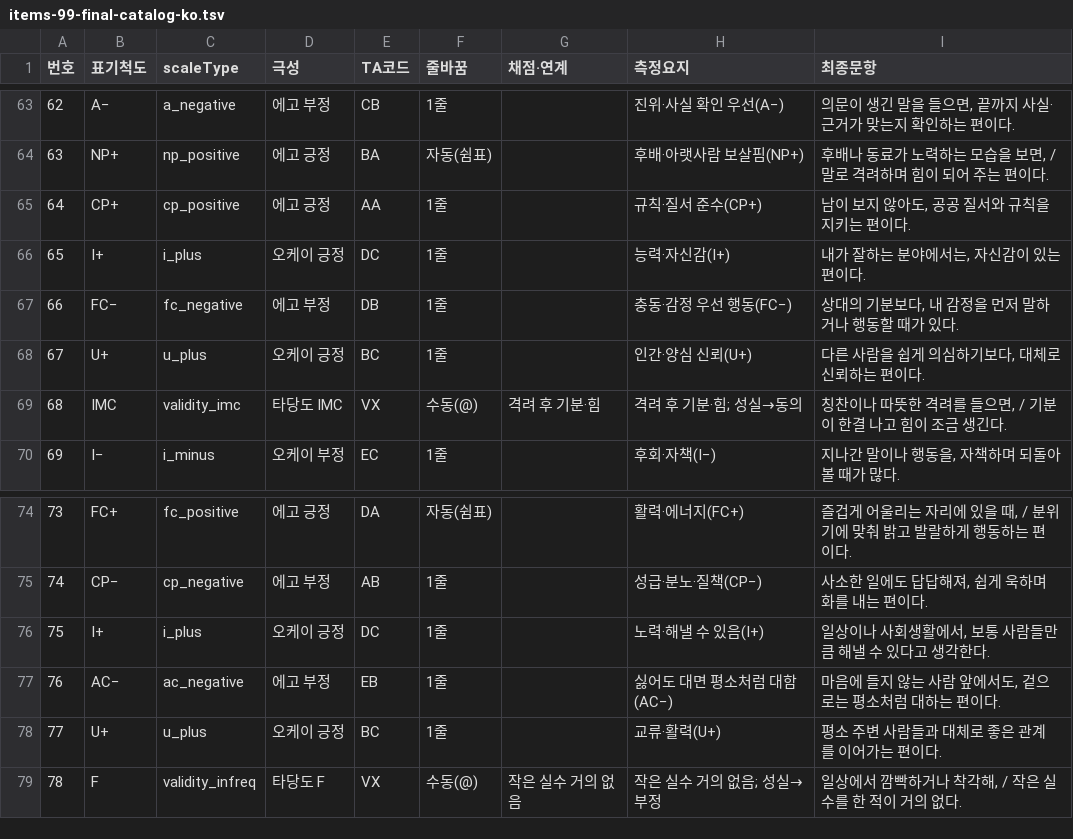
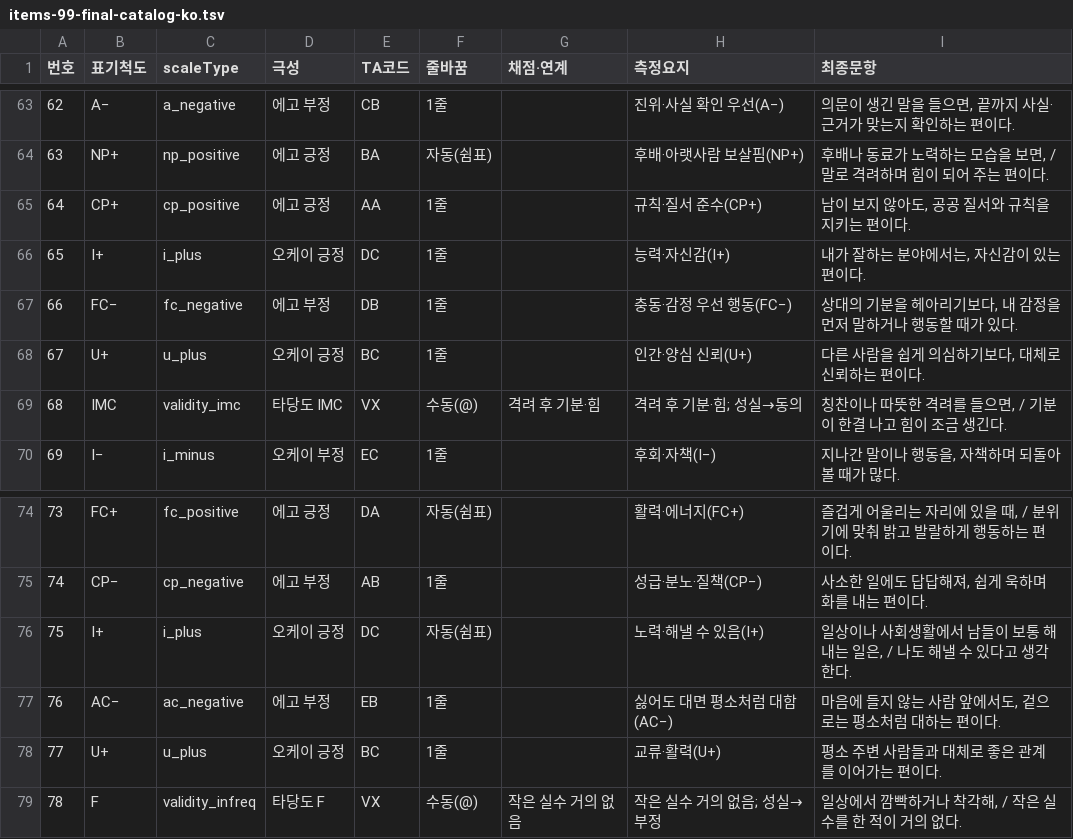
Before and after one commit to jomigata/wiz-coco, a TSV file: docs/internal-materials/ego-ok/items-99-final-catalog-ko.tsv, drawn as a sheet; only a part is shown, gaps mark what is left out.

```diff
--- a/docs/internal-materials/ego-ok/items-99-final-catalog-ko.tsv
+++ b/docs/internal-materials/ego-ok/items-99-final-catalog-ko.tsv
@@ -66,3 +66,3 @@
 65	I+	i_plus	오케이 긍정	DC	1줄		능력·자신감(I+)	내가 잘하는 분야에서는, 자신감이 있는 편이다.
-66	FC−	fc_negative	에고 부정	DB	1줄		충동·감정 우선 행동(FC−)	상대의 기분보다, 내 감정을 먼저 말하거나 행동할 때가 있다.
+66	FC−	fc_negative	에고 부정	DB	1줄		충동·감정 우선 행동(FC−)	상대의 기분을 헤아리기보다, 내 감정을 먼저 말하거나 행동할 때가 있다.
 67	U+	u_plus	오케이 긍정	BC	1줄		인간·양심 신뢰(U+)	다른 사람을 쉽게 의심하기보다, 대체로 신뢰하는 편이다.
@@ -75,3 +75,3 @@
 74	CP−	cp_negative	에고 부정	AB	1줄		성급·분노·질책(CP−)	사소한 일에도 답답해져, 쉽게 욱하며 화를 내는 편이다.
-75	I+	i_plus	오케이 긍정	DC	1줄		노력·해낼 수 있음(I+)	일상이나 사회생활에서, 보통 사람들만큼 해낼 수 있다고 생각한다.
+75	I+	i_plus	오케이 긍정	DC	자동(쉼표)		노력·해낼 수 있음(I+)	일상이나 사회생활에서 남들이 보통 해내는 일은, / 나도 해낼 수 있다고 생각한다.
 76	AC−	ac_negative	에고 부정	EB	1줄		싫어도 대면 평소처럼 대함(AC−)	마음에 들지 않는 사람 앞에서도, 겉으로는 평소처럼 대하는 편이다.
```
Also changed, not shown: docs/internal-materials/ego-ok/items-99-source.tsv, 3 other files.
